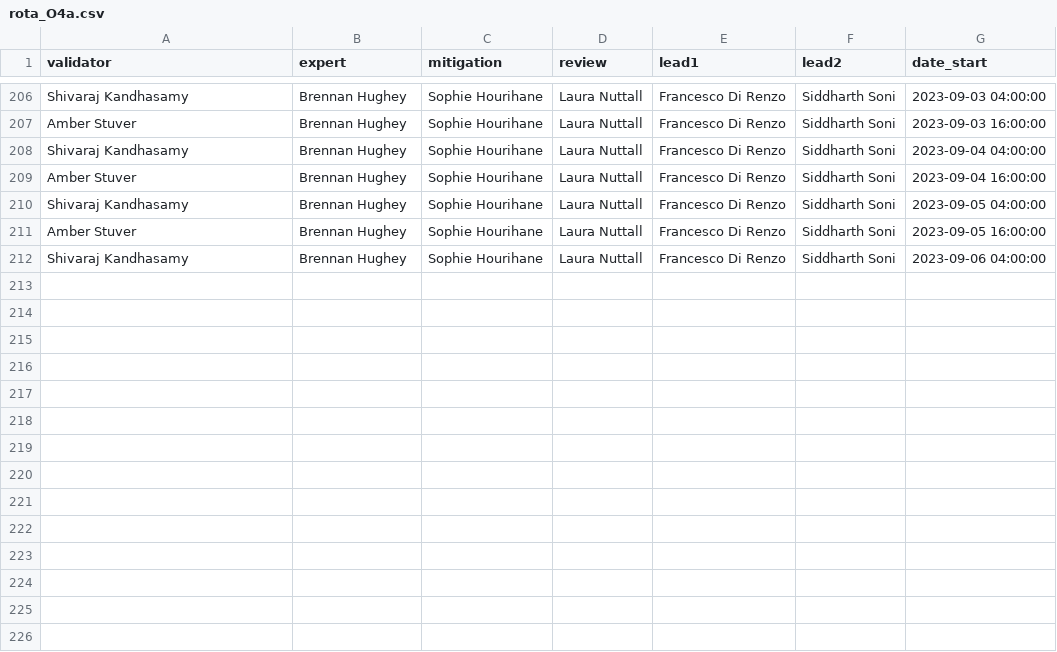
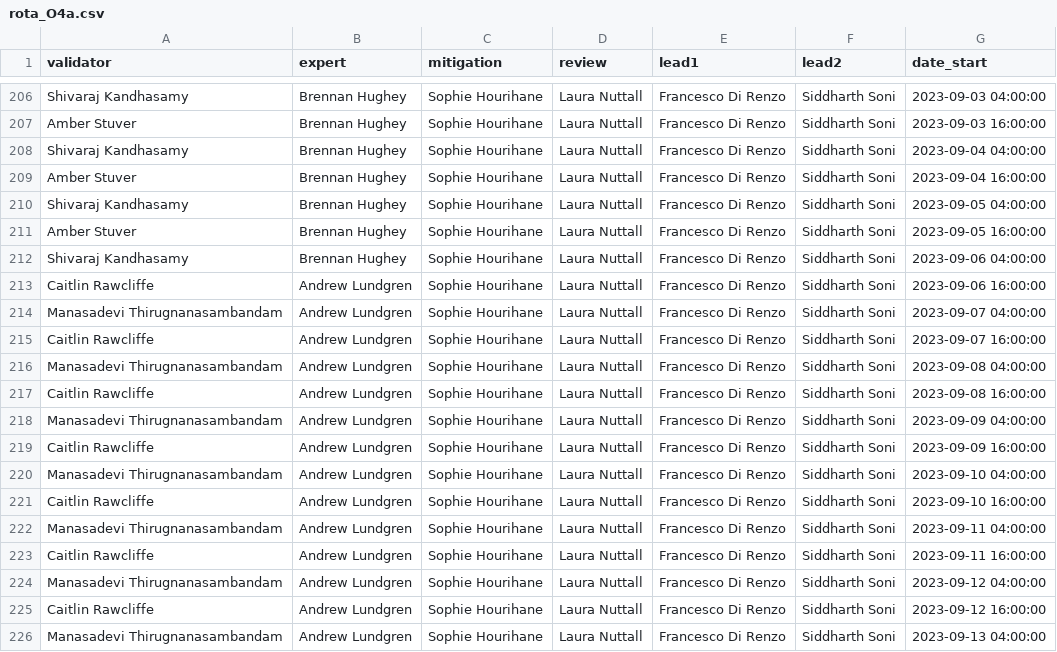
Before and after one commit to siddharth101/event_validation, a CSV file: data/rota_O4a.csv, drawn as a sheet; only a part is shown, gaps mark what is left out; the diff names each change by its address in the sheet, - before the commit and + after, or states it on an @@ line.

```diff
--- a/data/rota_O4a.csv
+++ b/data/rota_O4a.csv
+row 213: Caitlin Rawcliffe | Andrew Lundgren | Sophie Hourihane | Laura Nuttall | Francesco Di Renzo | Siddharth Soni | 2023-09-06 16:00:00
+row 214: Manasadevi Thirugnanasambandam | Andrew Lundgren | Sophie Hourihane | Laura Nuttall | Francesco Di Renzo | Siddharth Soni | 2023-09-07 04:00:00
+row 215: Caitlin Rawcliffe | Andrew Lundgren | Sophie Hourihane | Laura Nuttall | Francesco Di Renzo | Siddharth Soni | 2023-09-07 16:00:00
+row 216: Manasadevi Thirugnanasambandam | Andrew Lundgren | Sophie Hourihane | Laura Nuttall | Francesco Di Renzo | Siddharth Soni | 2023-09-08 04:00:00
+row 217: Caitlin Rawcliffe | Andrew Lundgren | Sophie Hourihane | Laura Nuttall | Francesco Di Renzo | Siddharth Soni | 2023-09-08 16:00:00
+row 218: Manasadevi Thirugnanasambandam | Andrew Lundgren | Sophie Hourihane | Laura Nuttall | Francesco Di Renzo | Siddharth Soni | 2023-09-09 04:00:00
+row 219: Caitlin Rawcliffe | Andrew Lundgren | Sophie Hourihane | Laura Nuttall | Francesco Di Renzo | Siddharth Soni | 2023-09-09 16:00:00
+row 220: Manasadevi Thirugnanasambandam | Andrew Lundgren | Sophie Hourihane | Laura Nuttall | Francesco Di Renzo | Siddharth Soni | 2023-09-10 04:00:00
+row 221: Caitlin Rawcliffe | Andrew Lundgren | Sophie Hourihane | Laura Nuttall | Francesco Di Renzo | Siddharth Soni | 2023-09-10 16:00:00
+row 222: Manasadevi Thirugnanasambandam | Andrew Lundgren | Sophie Hourihane | Laura Nuttall | Francesco Di Renzo | Siddharth Soni | 2023-09-11 04:00:00
+row 223: Caitlin Rawcliffe | Andrew Lundgren | Sophie Hourihane | Laura Nuttall | Francesco Di Renzo | Siddharth Soni | 2023-09-11 16:00:00
+row 224: Manasadevi Thirugnanasambandam | Andrew Lundgren | Sophie Hourihane | Laura Nuttall | Francesco Di Renzo | Siddharth Soni | 2023-09-12 04:00:00
+row 225: Caitlin Rawcliffe | Andrew Lundgren | Sophie Hourihane | Laura Nuttall | Francesco Di Renzo | Siddharth Soni | 2023-09-12 16:00:00
+row 226: Manasadevi Thirugnanasambandam | Andrew Lundgren | Sophie Hourihane | Laura Nuttall | Francesco Di Renzo | Siddharth Soni | 2023-09-13 04:00:00
```
Also changed, not shown: 10 other files.
